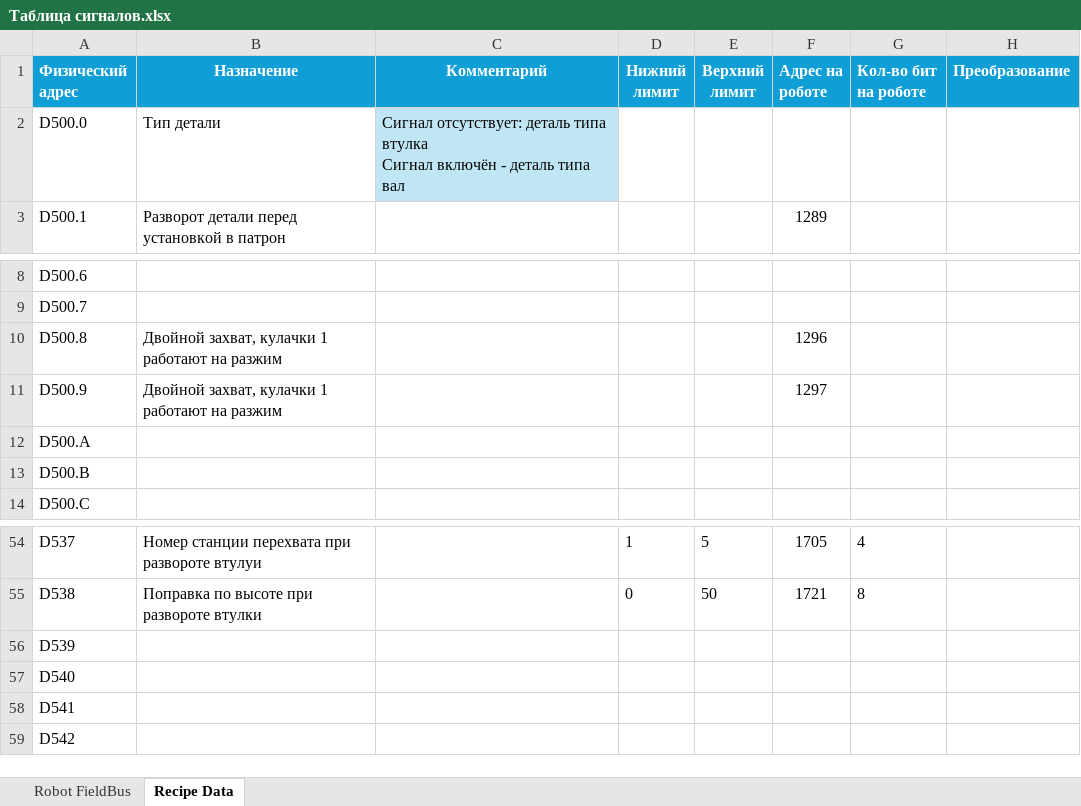
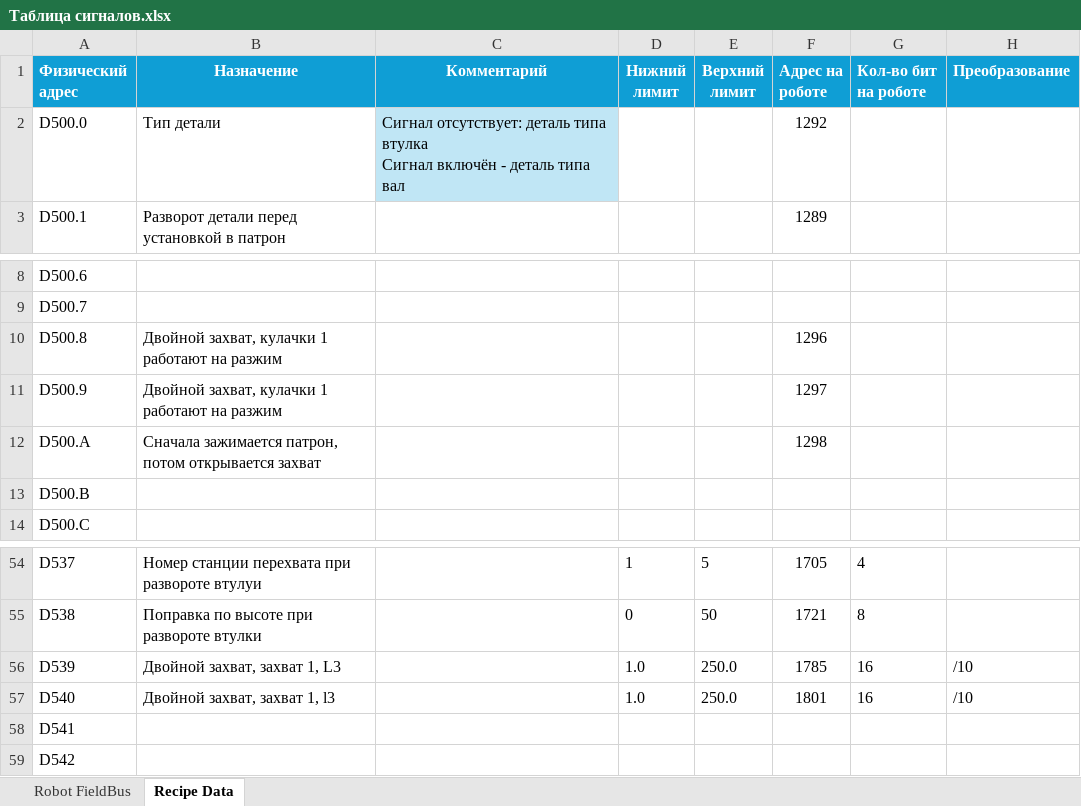
Before and after one commit to dm-bogachev/SW002-LoadWizardPro, an Excel workbook: Таблица сигналов.xlsx, sheet Recipe Data, drawn as a sheet; only a part is shown, gaps mark what is left out; values as stored, in another font and other column widths than the file's, no borders; table styles not drawn; the diff names each change by its address in the sheet, - before the commit and + after, or states it on an @@ line.

```diff
--- a/Таблица сигналов.xlsx (sheet Recipe Data)
+++ b/Таблица сигналов.xlsx (sheet Recipe Data)
-F2 (Адрес на роботе): (empty)
+F2 (Адрес на роботе): 1292
-B12 (Назначение): (empty)
+B12 (Назначение): Сначала зажимается патрон, потом открывается захват
-F12 (Адрес на роботе): (empty)
+F12 (Адрес на роботе): 1298
-B56 (Назначение): (empty)
+B56 (Назначение): Двойной захват, захват 1, L3
-D56:D57 (Нижний лимит): (empty)
+D56:D57 (Нижний лимит): 1.0
-E56:E57 (Верхний лимит): (empty)
+E56:E57 (Верхний лимит): 250.0
-F56 (Адрес на роботе): (empty)
+F56 (Адрес на роботе): 1785
-G56:G57 (Кол-во бит на роботе): (empty)
+G56:G57 (Кол-во бит на роботе): 16
-H56:H57 (Преобразование): (empty)
+H56:H57 (Преобразование): /10
-B57 (Назначение): (empty)
+B57 (Назначение): Двойной захват, захват 1, l3
-F57 (Адрес на роботе): (empty)
+F57 (Адрес на роботе): 1801
```
Also changed, not shown: sheet Robot FieldBus, 25 other files.
